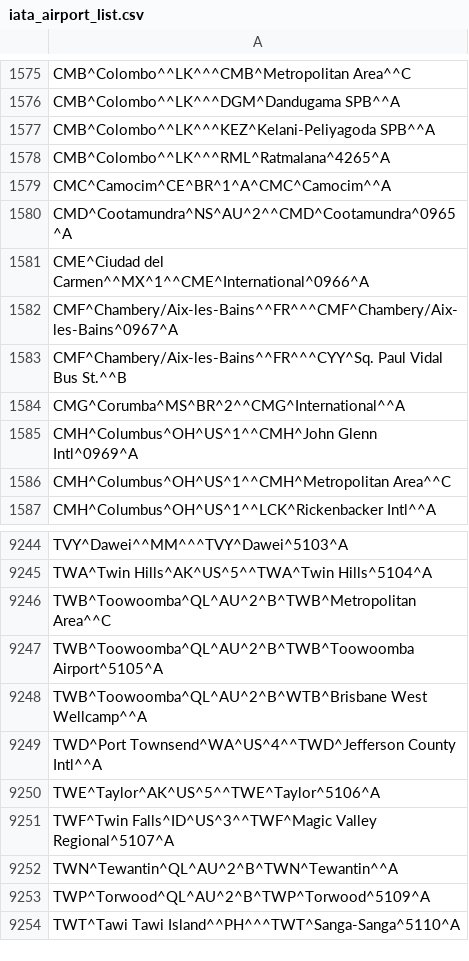
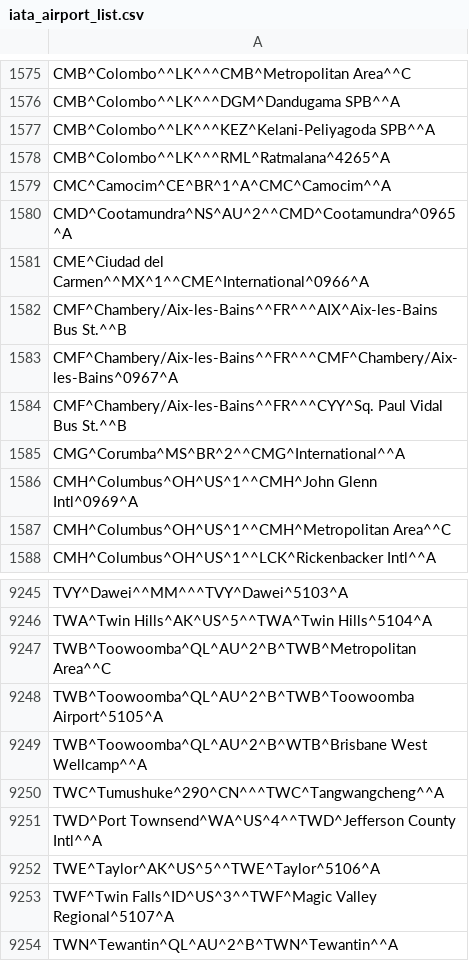
Before and after one commit to benct/iata-utils, a CSV file: data/iata_airport_list.csv, drawn as a sheet; only a part is shown, gaps mark what is left out; the shorter side is filled out with more unchanged rows; the diff names each change by its address in the sheet, - before the commit and + after, or states it on an @@ line.

Commit message:
Update imported data files (2019-01-29)

```diff
--- a/data/iata_airport_list.csv
+++ b/data/iata_airport_list.csv
+row 1582: CMF^Chambery/Aix-les-Bains^^FR^^^AIX^Aix-les-Bains Bus St.^^B
+row 9250: TWC^Tumushuke^290^CN^^^TWC^Tangwangcheng^^A
```
Also changed, not shown: data/optd_airline_best_known_so_far.csv.
